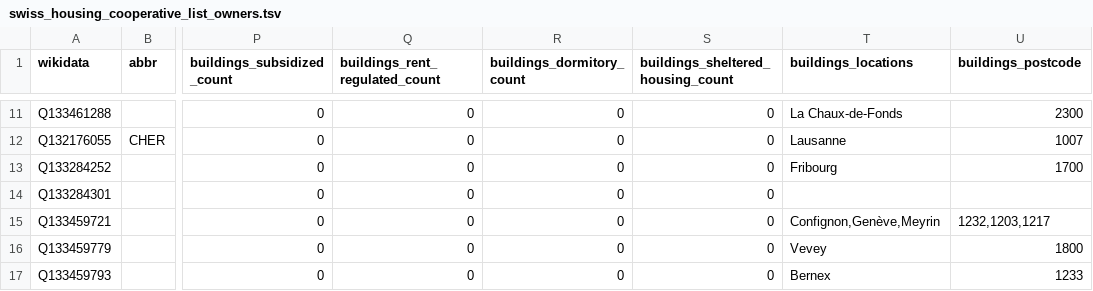
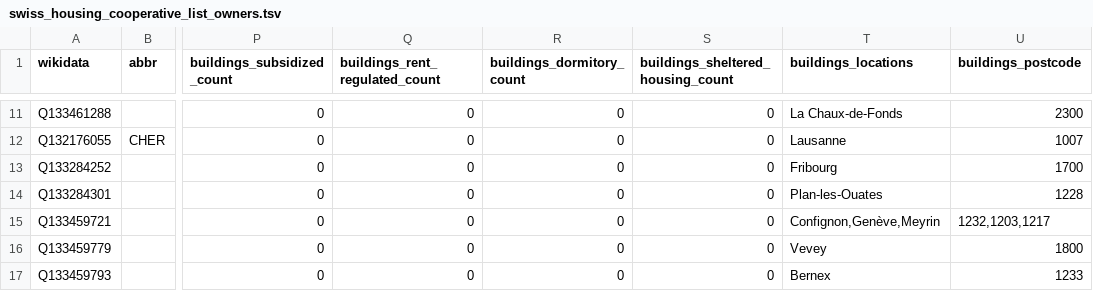
Before and after one commit to imagoiq/swiss-housing-cooperative-map, a TSV file: output/swiss_housing_cooperative_list_owners.tsv, drawn as a sheet; only a part is shown, gaps mark what is left out; the diff names each change by its address in the sheet, - before the commit and + after, or states it on an @@ line.

```diff
--- a/output/swiss_housing_cooperative_list_owners.tsv
+++ b/output/swiss_housing_cooperative_list_owners.tsv
-T14 (buildings_locations): (empty)
+T14 (buildings_locations): Plan-les-Ouates
-U14 (buildings_postcode): (empty)
+U14 (buildings_postcode): 1228
```
Also changed, not shown: 4 other files.
